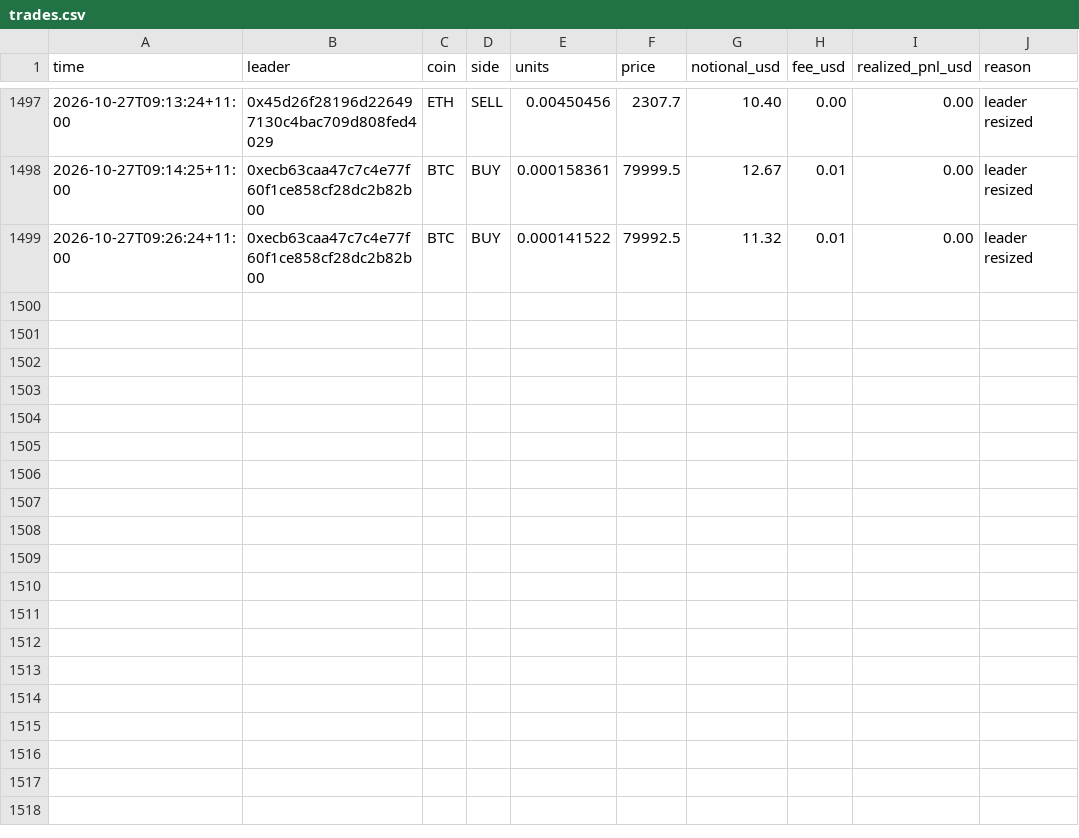
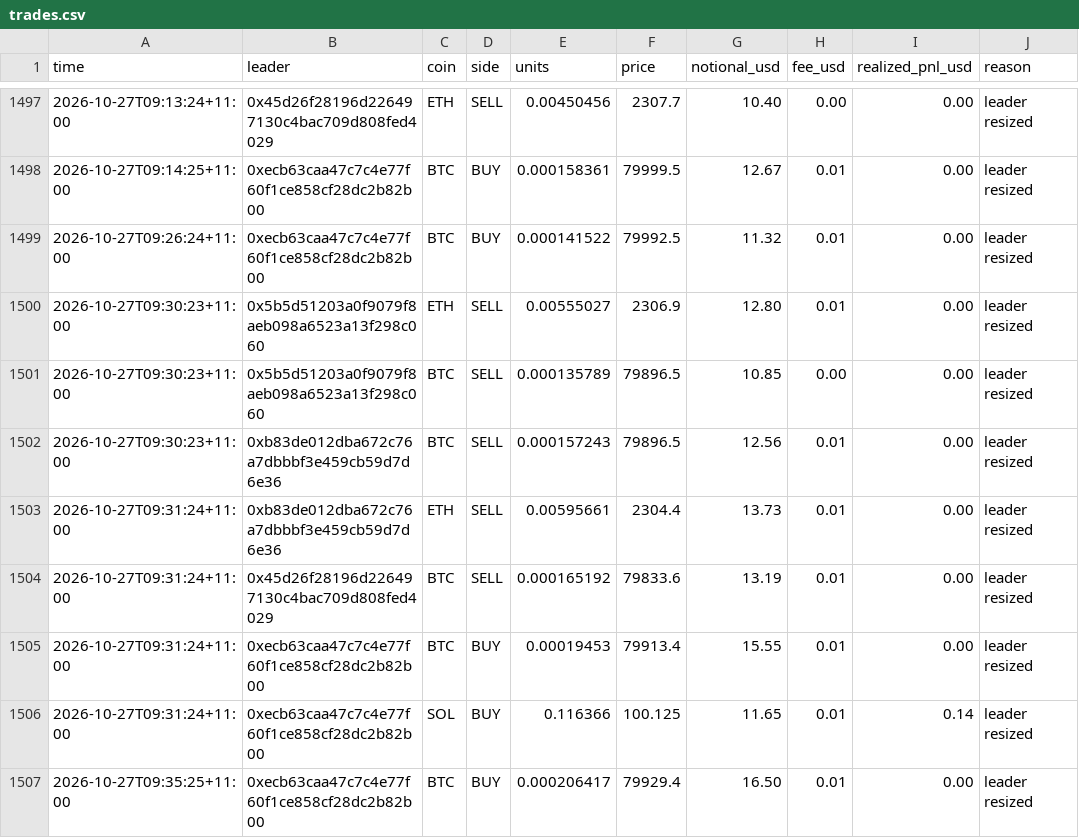
Before and after one commit to cosmick07/invo-copybot, a CSV file: data/trades.csv, drawn as a sheet; only a part is shown, gaps mark what is left out.

```diff
--- a/data/trades.csv
+++ b/data/trades.csv
@@ -1499 +1499,9 @@ time,leader,coin,side,units,price,notional_usd,fee_usd,realized_pnl_usd,reason
 2026-10-27T09:26:24+11:00,0xecb63caa47c7c4e77f60f1ce858cf28dc2b82b00,BTC,BUY,0.000141522,79992.5,11.32,0.01,0.00,leader resized
+2026-10-27T09:30:23+11:00,0x5b5d51203a0f9079f8aeb098a6523a13f298c060,ETH,SELL,0.00555027,2306.9,12.80,0.01,0.00,leader resized
+2026-10-27T09:30:23+11:00,0x5b5d51203a0f9079f8aeb098a6523a13f298c060,BTC,SELL,0.000135789,79896.5,10.85,0.00,0.00,leader resized
+2026-10-27T09:30:23+11:00,0xb83de012dba672c76a7dbbbf3e459cb59d7d6e36,BTC,SELL,0.000157243,79896.5,12.56,0.01,0.00,leader resized
+2026-10-27T09:31:24+11:00,0xb83de012dba672c76a7dbbbf3e459cb59d7d6e36,ETH,SELL,0.00595661,2304.4,13.73,0.01,0.00,leader resized
+2026-10-27T09:31:24+11:00,0x45d26f28196d226497130c4bac709d808fed4029,BTC,SELL,0.000165192,79833.6,13.19,0.01,0.00,leader resized
+2026-10-27T09:31:24+11:00,0xecb63caa47c7c4e77f60f1ce858cf28dc2b82b00,BTC,BUY,0.00019453,79913.4,15.55,0.01,0.00,leader resized
+2026-10-27T09:31:24+11:00,0xecb63caa47c7c4e77f60f1ce858cf28dc2b82b00,SOL,BUY,0.116366,100.125,11.65,0.01,0.14,leader resized
+2026-10-27T09:35:25+11:00,0xecb63caa47c7c4e77f60f1ce858cf28dc2b82b00,BTC,BUY,0.000206417,79929.4,16.50,0.01,0.00,leader resized
```
Also changed, not shown: data/equity.csv, 3 other files.
